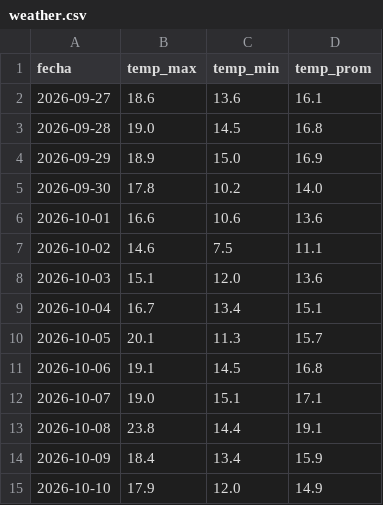
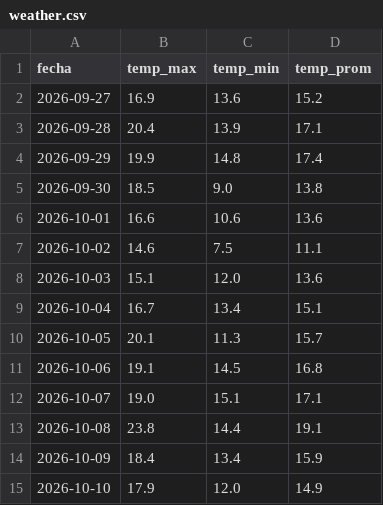
Before and after one commit to RodrigoManassero/estado-sistema-gas-rodrigo, a CSV file: public/data/weather.csv, drawn as a sheet.

```diff
--- a/public/data/weather.csv
+++ b/public/data/weather.csv
@@ -1,6 +1,6 @@
 fecha,temp_max,temp_min,temp_prom
-2026-09-27,18.6,13.6,16.1
-2026-09-28,19.0,14.5,16.8
-2026-09-29,18.9,15.0,16.9
-2026-09-30,17.8,10.2,14.0
+2026-09-27,16.9,13.6,15.2
+2026-09-28,20.4,13.9,17.1
+2026-09-29,19.9,14.8,17.4
+2026-09-30,18.5,9.0,13.8
 2026-10-01,16.6,10.6,13.6
```
Also changed, not shown: 22 other files.
